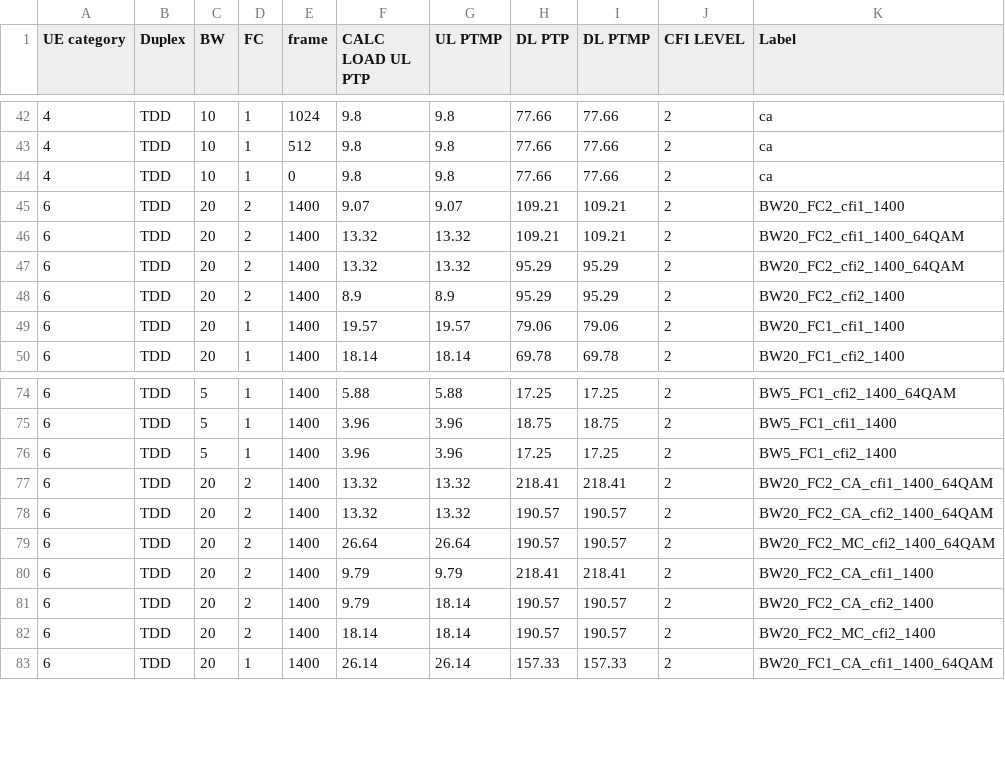
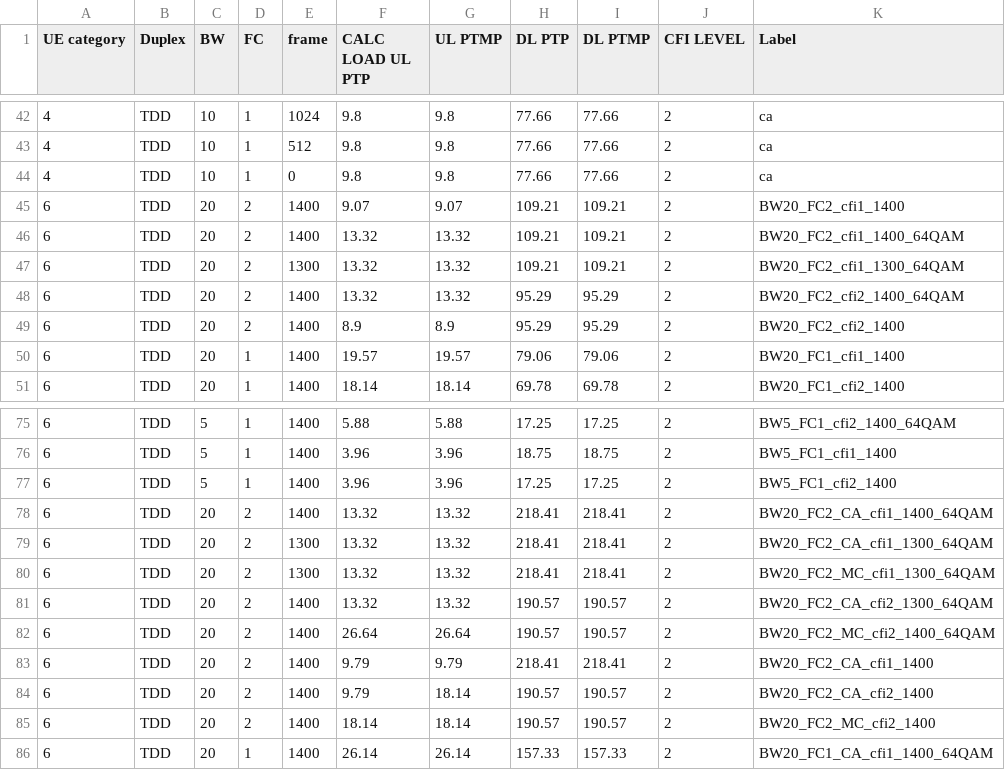
Before and after one commit to airspansvg/Testspan_Runners, a CSV file: src/main/resources/Traffic/auto_calculator.csv, drawn as a sheet; only a part is shown, gaps mark what is left out.

Commit message:
added 1300 for 64 QAM

```diff
--- a/src/main/resources/Traffic/auto_calculator.csv
+++ b/src/main/resources/Traffic/auto_calculator.csv
@@ -46,2 +46,3 @@ UE category,Duplex,BW,FC,frame,CALC LOAD UL PTP,UL PTMP,DL PTP,DL PTMP,CFI LEVEL
 6,TDD,20,2,1400,13.32,13.32,109.21,109.21,2,BW20_FC2_cfi1_1400_64QAM
+6,TDD,20,2,1300,13.32,13.32,109.21,109.21,2,BW20_FC2_cfi1_1300_64QAM
 6,TDD,20,2,1400,13.32,13.32,95.29,95.29,2,BW20_FC2_cfi2_1400_64QAM
@@ -77,3 +78,5 @@ UE category,Duplex,BW,FC,frame,CALC LOAD UL PTP,UL PTMP,DL PTP,DL PTMP,CFI LEVEL
 6,TDD,20,2,1400,13.32,13.32,218.41,218.41,2,BW20_FC2_CA_cfi1_1400_64QAM
-6,TDD,20,2,1400,13.32,13.32,190.57,190.57,2,BW20_FC2_CA_cfi2_1400_64QAM
+6,TDD,20,2,1300,13.32,13.32,218.41,218.41,2,BW20_FC2_CA_cfi1_1300_64QAM
+6,TDD,20,2,1300,13.32,13.32,218.41,218.41,2,BW20_FC2_MC_cfi1_1300_64QAM
+6,TDD,20,2,1400,13.32,13.32,190.57,190.57,2,BW20_FC2_CA_cfi2_1300_64QAM
 6,TDD,20,2,1400,26.64,26.64,190.57,190.57,2,BW20_FC2_MC_cfi2_1400_64QAM
```
